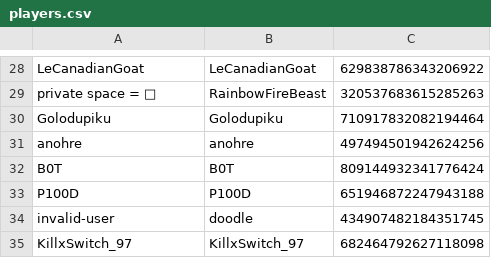
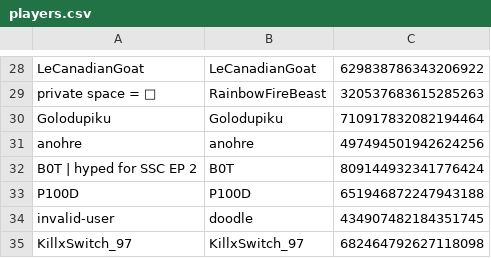
Before and after one commit to eyezayugh-rl/Scrubbys-Garage, a CSV file: Players/players.csv, drawn as a sheet; only a part is shown, gaps mark what is left out.

Commit message:
Updated Players

```diff
--- a/Players/players.csv
+++ b/Players/players.csv
@@ -31,3 +31,3 @@ Golodupiku,Golodupiku,710917832082194464
 anohre,anohre,497494501942624256
-B0T,B0T,809144932341776424
+B0T | hyped for SSC EP 2,B0T,809144932341776424
 P100D,P100D,651946872247943188
```
